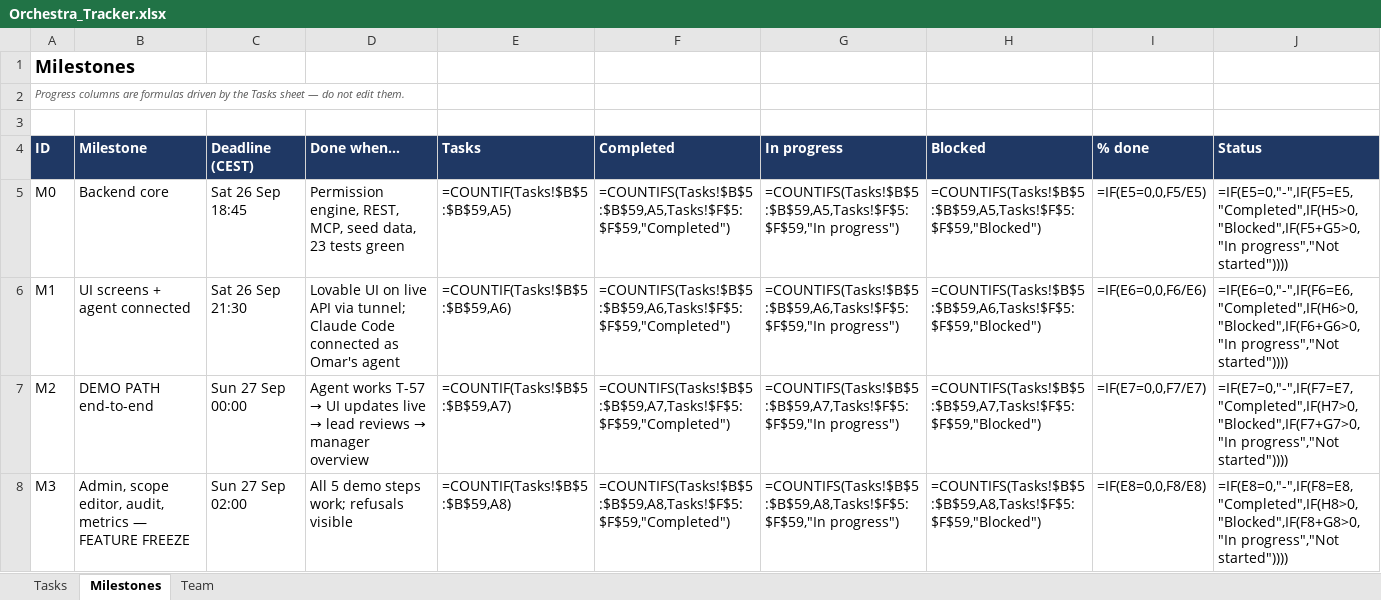
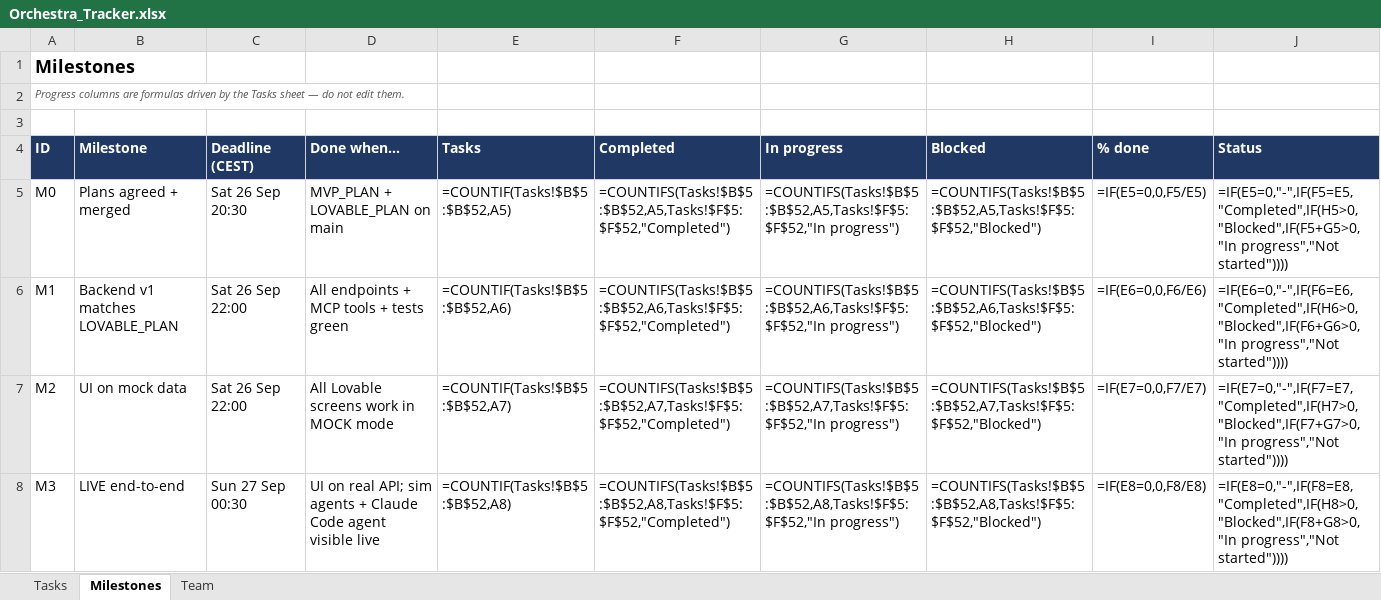
Before and after one commit to Omar-s-Org/Orchestra, an Excel workbook: docs/Orchestra_Tracker.xlsx, sheet Milestones, drawn as a sheet; only a part is shown; values as stored, in another font and other column widths than the file's, no borders; formulas without a stored value are shown as written; conditional formats not drawn; the diff covers the shown part only; the diff names each change by its address in the sheet, - before the commit and + after, or states it on an @@ line.

```diff
--- a/docs/Orchestra_Tracker.xlsx (sheet Milestones)
+++ b/docs/Orchestra_Tracker.xlsx (sheet Milestones)
-B5 (Milestone): Backend core
+B5 (Milestone): Plans agreed + merged
-C5 (Deadline (CEST)): Sat 26 Sep 18:45
+C5 (Deadline (CEST)): Sat 26 Sep 20:30
-D5 (Done when…): Permission engine, REST, MCP, seed data, 23 tests green
+D5 (Done when…): MVP_PLAN + LOVABLE_PLAN on main
-E5 (Tasks): =COUNTIF(Tasks!$B$5:$B$59,A5)
+E5 (Tasks): =COUNTIF(Tasks!$B$5:$B$52,A5)
-F5 (Completed): =COUNTIFS(Tasks!$B$5:$B$59,A5,Tasks!$F$5:$F$59,"Completed")
+F5 (Completed): =COUNTIFS(Tasks!$B$5:$B$52,A5,Tasks!$F$5:$F$52,"Completed")
-G5 (In progress): =COUNTIFS(Tasks!$B$5:$B$59,A5,Tasks!$F$5:$F$59,"In progress")
+G5 (In progress): =COUNTIFS(Tasks!$B$5:$B$52,A5,Tasks!$F$5:$F$52,"In progress")
-H5 (Blocked): =COUNTIFS(Tasks!$B$5:$B$59,A5,Tasks!$F$5:$F$59,"Blocked")
+H5 (Blocked): =COUNTIFS(Tasks!$B$5:$B$52,A5,Tasks!$F$5:$F$52,"Blocked")
-B6 (Milestone): UI screens + agent connected
+B6 (Milestone): Backend v1 matches LOVABLE_PLAN
-C6 (Deadline (CEST)): Sat 26 Sep 21:30
+C6 (Deadline (CEST)): Sat 26 Sep 22:00
-D6 (Done when…): Lovable UI on live API via tunnel; Claude Code connected as Omar's agent
+D6 (Done when…): All endpoints + MCP tools + tests green
-E6 (Tasks): =COUNTIF(Tasks!$B$5:$B$59,A6)
+E6 (Tasks): =COUNTIF(Tasks!$B$5:$B$52,A6)
-F6 (Completed): =COUNTIFS(Tasks!$B$5:$B$59,A6,Tasks!$F$5:$F$59,"Completed")
+F6 (Completed): =COUNTIFS(Tasks!$B$5:$B$52,A6,Tasks!$F$5:$F$52,"Completed")
-G6 (In progress): =COUNTIFS(Tasks!$B$5:$B$59,A6,Tasks!$F$5:$F$59,"In progress")
+G6 (In progress): =COUNTIFS(Tasks!$B$5:$B$52,A6,Tasks!$F$5:$F$52,"In progress")
-H6 (Blocked): =COUNTIFS(Tasks!$B$5:$B$59,A6,Tasks!$F$5:$F$59,"Blocked")
+H6 (Blocked): =COUNTIFS(Tasks!$B$5:$B$52,A6,Tasks!$F$5:$F$52,"Blocked")
-B7 (Milestone): DEMO PATH end-to-end
+B7 (Milestone): UI on mock data
-C7 (Deadline (CEST)): Sun 27 Sep 00:00
+C7 (Deadline (CEST)): Sat 26 Sep 22:00
@@ D7 (Done when…): Agent works T-57 → UI updates live → lead reviews → manager overview → All Lovable screens work in MOCK mode @@
-E7 (Tasks): =COUNTIF(Tasks!$B$5:$B$59,A7)
+E7 (Tasks): =COUNTIF(Tasks!$B$5:$B$52,A7)
-F7 (Completed): =COUNTIFS(Tasks!$B$5:$B$59,A7,Tasks!$F$5:$F$59,"Completed")
+F7 (Completed): =COUNTIFS(Tasks!$B$5:$B$52,A7,Tasks!$F$5:$F$52,"Completed")
-G7 (In progress): =COUNTIFS(Tasks!$B$5:$B$59,A7,Tasks!$F$5:$F$59,"In progress")
+G7 (In progress): =COUNTIFS(Tasks!$B$5:$B$52,A7,Tasks!$F$5:$F$52,"In progress")
-H7 (Blocked): =COUNTIFS(Tasks!$B$5:$B$59,A7,Tasks!$F$5:$F$59,"Blocked")
+H7 (Blocked): =COUNTIFS(Tasks!$B$5:$B$52,A7,Tasks!$F$5:$F$52,"Blocked")
-B8 (Milestone): Admin, scope editor, audit, metrics — FEATURE FREEZE
+B8 (Milestone): LIVE end-to-end
-C8 (Deadline (CEST)): Sun 27 Sep 02:00
+C8 (Deadline (CEST)): Sun 27 Sep 00:30
-D8 (Done when…): All 5 demo steps work; refusals visible
+D8 (Done when…): UI on real API; sim agents + Claude Code agent visible live
-E8 (Tasks): =COUNTIF(Tasks!$B$5:$B$59,A8)
+E8 (Tasks): =COUNTIF(Tasks!$B$5:$B$52,A8)
-F8 (Completed): =COUNTIFS(Tasks!$B$5:$B$59,A8,Tasks!$F$5:$F$59,"Completed")
+F8 (Completed): =COUNTIFS(Tasks!$B$5:$B$52,A8,Tasks!$F$5:$F$52,"Completed")
-G8 (In progress): =COUNTIFS(Tasks!$B$5:$B$59,A8,Tasks!$F$5:$F$59,"In progress")
+G8 (In progress): =COUNTIFS(Tasks!$B$5:$B$52,A8,Tasks!$F$5:$F$52,"In progress")
-H8 (Blocked): =COUNTIFS(Tasks!$B$5:$B$59,A8,Tasks!$F$5:$F$59,"Blocked")
+H8 (Blocked): =COUNTIFS(Tasks!$B$5:$B$52,A8,Tasks!$F$5:$F$52,"Blocked")
```
Also changed, not shown: 12 edited cells elsewhere in this sheet, sheet Tasks, sheet Team, 5 other files.
